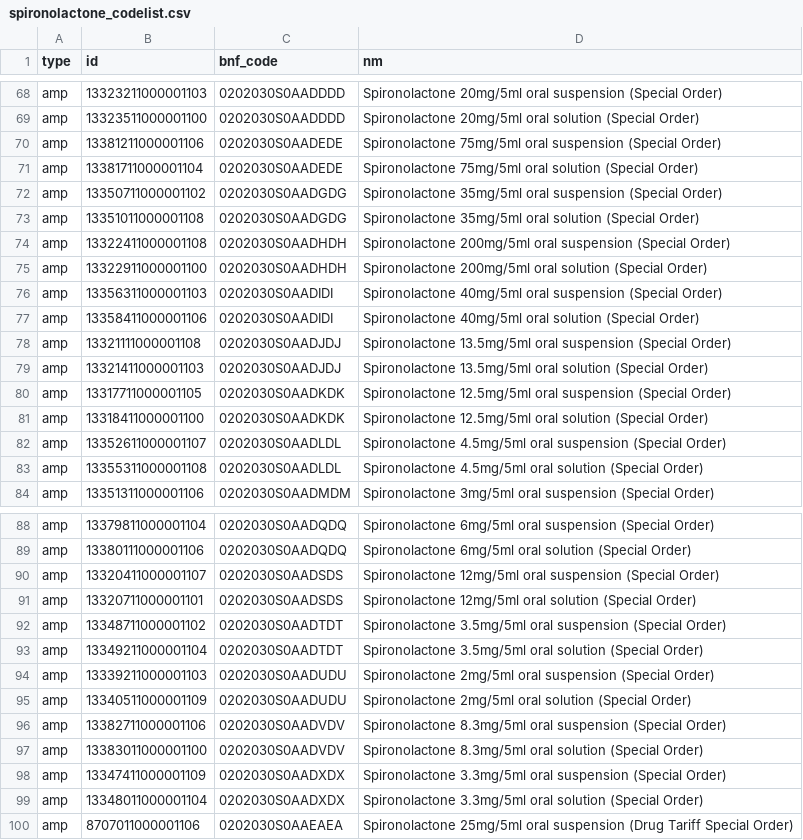
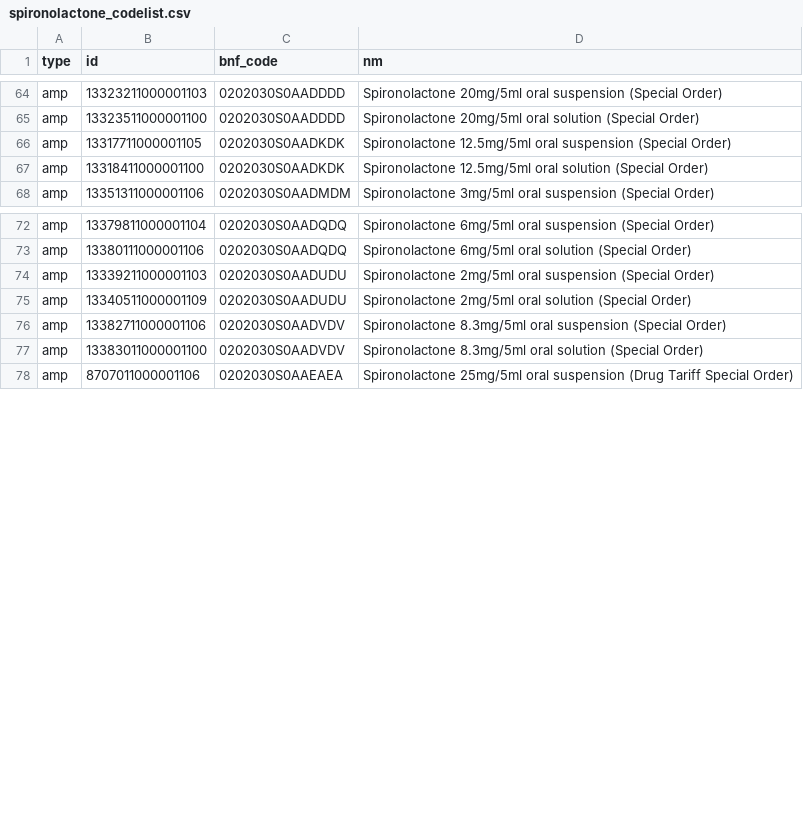
Before and after one commit to ebmdatalab/raas-covid-codelist-notebook, a CSV file: data/spironolactone_codelist.csv, drawn as a sheet; only a part is shown, gaps mark what is left out; the diff covers the shown part only.

```diff
--- a/data/spironolactone_codelist.csv
+++ b/data/spironolactone_codelist.csv
@@ -69,16 +65,4 @@ amp,13323211000001103,0202030S0AADDDD,Spironolactone 20mg/5ml oral suspension (S
 amp,13323511000001100,0202030S0AADDDD,Spironolactone 20mg/5ml oral solution (Special Order)
-amp,13381211000001106,0202030S0AADEDE,Spironolactone 75mg/5ml oral suspension (Special Order)
-amp,13381711000001104,0202030S0AADEDE,Spironolactone 75mg/5ml oral solution (Special Order)
-amp,13350711000001102,0202030S0AADGDG,Spironolactone 35mg/5ml oral suspension (Special Order)
-amp,13351011000001108,0202030S0AADGDG,Spironolactone 35mg/5ml oral solution (Special Order)
-amp,13322411000001108,0202030S0AADHDH,Spironolactone 200mg/5ml oral suspension (Special Order)
-amp,13322911000001100,0202030S0AADHDH,Spironolactone 200mg/5ml oral solution (Special Order)
-amp,13356311000001103,0202030S0AADIDI,Spironolactone 40mg/5ml oral suspension (Special Order)
-amp,13358411000001106,0202030S0AADIDI,Spironolactone 40mg/5ml oral solution (Special Order)
-amp,13321111000001108,0202030S0AADJDJ,Spironolactone 13.5mg/5ml oral suspension (Special Order)
-amp,13321411000001103,0202030S0AADJDJ,Spironolactone 13.5mg/5ml oral solution (Special Order)
 amp,13317711000001105,0202030S0AADKDK,Spironolactone 12.5mg/5ml oral suspension (Special Order)
 amp,13318411000001100,0202030S0AADKDK,Spironolactone 12.5mg/5ml oral solution (Special Order)
-amp,13352611000001107,0202030S0AADLDL,Spironolactone 4.5mg/5ml oral suspension (Special Order)
-amp,13355311000001108,0202030S0AADLDL,Spironolactone 4.5mg/5ml oral solution (Special Order)
 amp,13351311000001106,0202030S0AADMDM,Spironolactone 3mg/5ml oral suspension (Special Order)
@@ -89,6 +73,2 @@ amp,13379811000001104,0202030S0AADQDQ,Spironolactone 6mg/5ml oral suspension (Sp
 amp,13380111000001106,0202030S0AADQDQ,Spironolactone 6mg/5ml oral solution (Special Order)
-amp,13320411000001107,0202030S0AADSDS,Spironolactone 12mg/5ml oral suspension (Special Order)
-amp,13320711000001101,0202030S0AADSDS,Spironolactone 12mg/5ml oral solution (Special Order)
-amp,13348711000001102,0202030S0AADTDT,Spironolactone 3.5mg/5ml oral suspension (Special Order)
-amp,13349211000001104,0202030S0AADTDT,Spironolactone 3.5mg/5ml oral solution (Special Order)
 amp,13339211000001103,0202030S0AADUDU,Spironolactone 2mg/5ml oral suspension (Special Order)
@@ -97,4 +77,2 @@ amp,13382711000001106,0202030S0AADVDV,Spironolactone 8.3mg/5ml oral suspension (
 amp,13383011000001100,0202030S0AADVDV,Spironolactone 8.3mg/5ml oral solution (Special Order)
-amp,13347411000001109,0202030S0AADXDX,Spironolactone 3.3mg/5ml oral suspension (Special Order)
-amp,13348011000001104,0202030S0AADXDX,Spironolactone 3.3mg/5ml oral solution (Special Order)
 amp,8707011000001106,0202030S0AAEAEA,Spironolactone 25mg/5ml oral suspension (Drug Tariff Special Order)
```
Also changed, not shown: 27 removed rows elsewhere in this file, data/alpha_blockers_codelist.csv, 10 other files.
